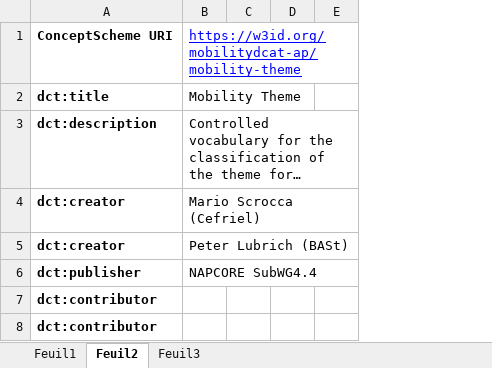
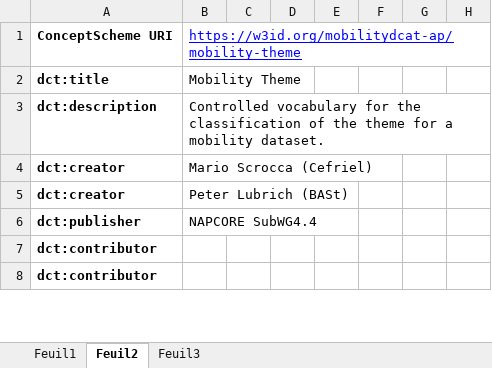
Before and after one commit to mobilityDCAT-AP/controlled-vocabularies, an Excel workbook: mobility-theme/mobility-theme.xlsx, sheet Feuil2, drawn as a sheet; only a part is shown; long unchanged cells end in …; values as stored, in another font and other column widths than the file's, no borders; the diff covers the shown part only; the diff names each change by its address in the sheet, - before the commit and + after, or states it on an @@ line.

```diff
--- a/mobility-theme/mobility-theme.xlsx (sheet Feuil2)
+++ b/mobility-theme/mobility-theme.xlsx (sheet Feuil2)
+column F, empty
+column G, empty
+column H, empty
```
Also changed, not shown: 6 edited cells elsewhere in this sheet, 34 other files.
